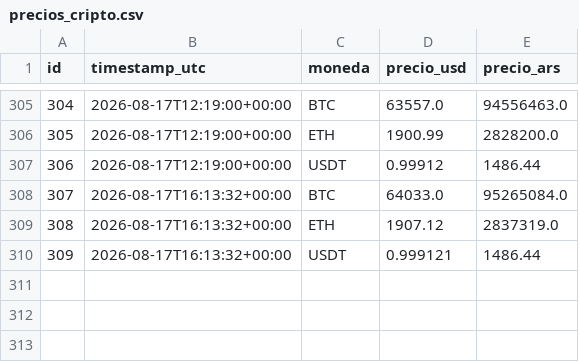
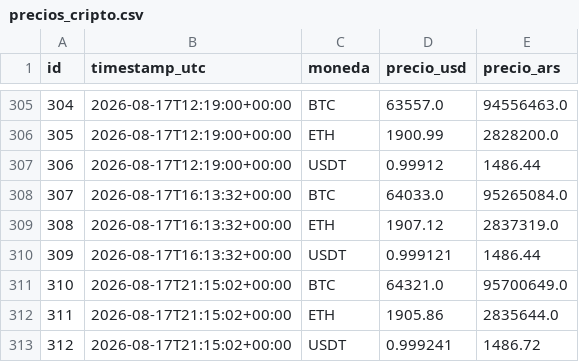
Before and after one commit to francomlastra/monitor-dolar-cripto, a CSV file: data/exports/precios_cripto.csv, drawn as a sheet; only a part is shown, gaps mark what is left out; the diff names each change by its address in the sheet, - before the commit and + after, or states it on an @@ line.

```diff
--- a/data/exports/precios_cripto.csv
+++ b/data/exports/precios_cripto.csv
+row 311: 310 | 2026-08-17T21:15:02+00:00 | BTC | 64321.0 | 95700649.0
+row 312: 311 | 2026-08-17T21:15:02+00:00 | ETH | 1905.86 | 2835644.0
+row 313: 312 | 2026-08-17T21:15:02+00:00 | USDT | 0.999241 | 1486.72
```
Also changed, not shown: data/exports/cotizaciones_dolar.csv, 1 other file.
